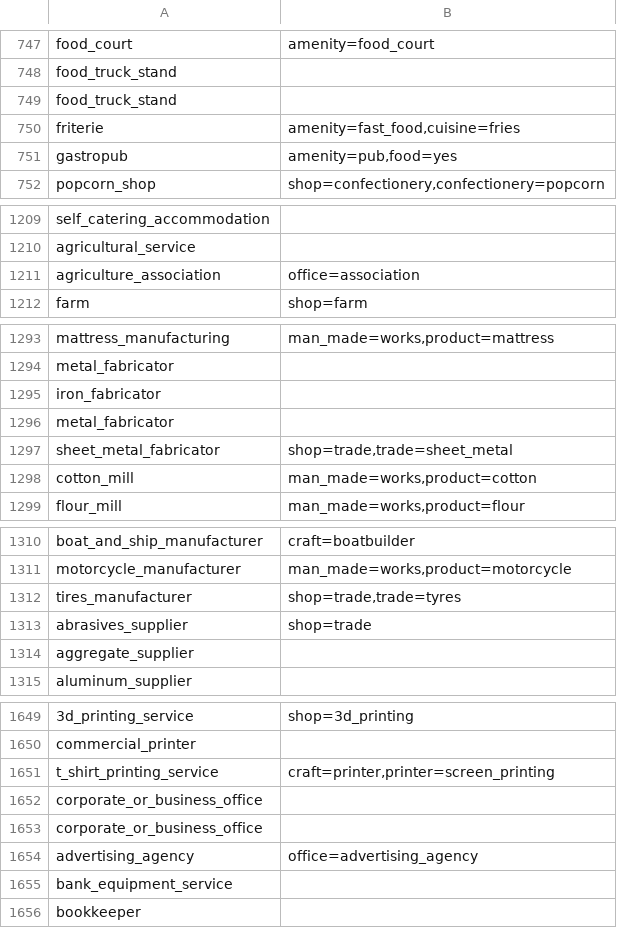
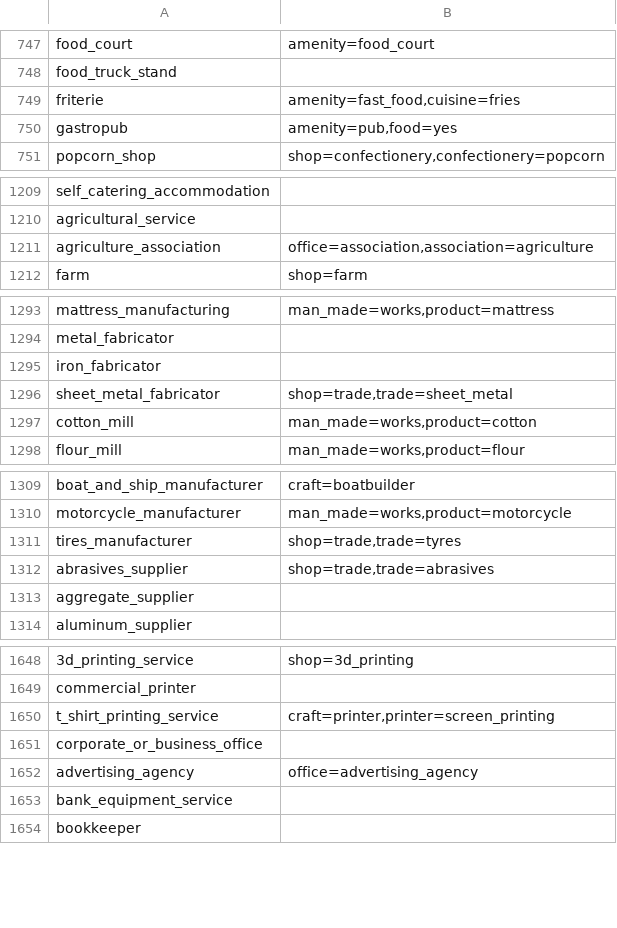
Before and after one commit to krizleebear/osm-pois, a CSV file: mappings/overture_to_osm_categories.csv, drawn as a sheet; only a part is shown, gaps mark what is left out; the diff covers the shown part only.

```diff
--- a/mappings/overture_to_osm_categories.csv
+++ b/mappings/overture_to_osm_categories.csv
@@ -748,3 +748,2 @@ food_court;amenity=food_court
 food_truck_stand;
-food_truck_stand;
 friterie;amenity=fast_food,cuisine=fries
@@ -1210,3 +1210,3 @@ self_catering_accommodation;
 agricultural_service;
-agriculture_association;office=association
+agriculture_association;office=association,association=agriculture
 farm;shop=farm
@@ -1295,3 +1295,2 @@ metal_fabricator;
 iron_fabricator;
-metal_fabricator;
 sheet_metal_fabricator;shop=trade,trade=sheet_metal
@@ -1312,3 +1311,3 @@ motorcycle_manufacturer;man_made=works,product=motorcycle
 tires_manufacturer;shop=trade,trade=tyres
-abrasives_supplier;shop=trade
+abrasives_supplier;shop=trade,trade=abrasives
 aggregate_supplier;
@@ -1652,3 +1651,2 @@ t_shirt_printing_service;craft=printer,printer=screen_printing
 corporate_or_business_office;
-corporate_or_business_office;
 advertising_agency;office=advertising_agency
```
Also changed, not shown: 76 added rows, 2 removed rows and 5 edited cells elsewhere in this file, mappings/overture_categories.csv, 4 other files.
